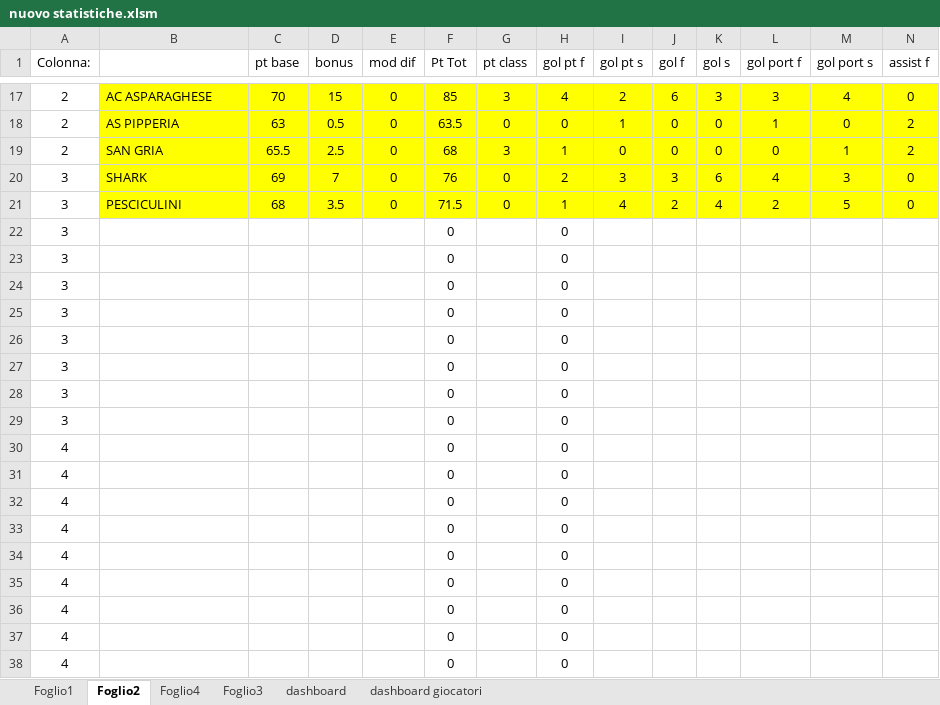
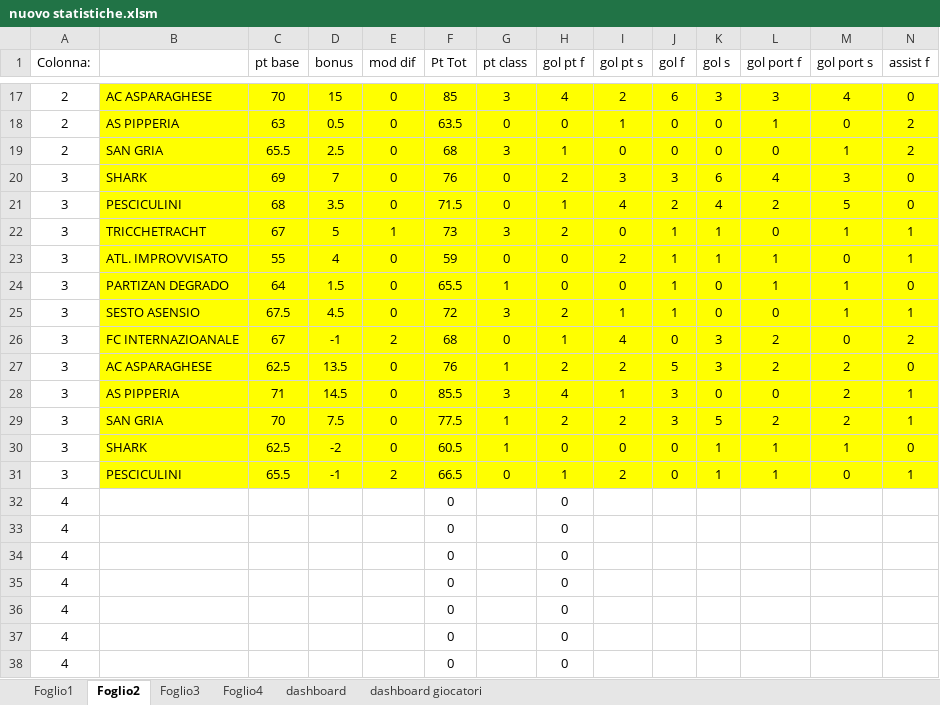
Before and after one commit to borrachosleague/Borracho-s-league-26-27, an Excel workbook: nuovo statistiche.xlsm, sheet Foglio2, drawn as a sheet; only a part is shown, gaps mark what is left out; values as stored, in another font and other column widths than the file's, no borders; removed rows and columns are numbered as before the commit, all else as after; rows hold the shown columns only; the diff names each change by its address in the sheet, - before the commit and + after, or states it on an @@ line.

```diff
--- a/nuovo statistiche.xlsm (sheet Foglio2)
+++ b/nuovo statistiche.xlsm (sheet Foglio2)
@@ sheet tab order changed: Foglio1 | Foglio2 | Foglio3 | Foglio4 | dashboard | dashboard giocatori @@
-row 22: 3 |  |  |  |  | 0 |  | 0
-row 23: 3 |  |  |  |  | 0 |  | 0
-row 24: 3 |  |  |  |  | 0 |  | 0
-row 25: 3 |  |  |  |  | 0 |  | 0
-row 26: 3 |  |  |  |  | 0 |  | 0
-row 27: 3 |  |  |  |  | 0 |  | 0
-row 28: 3 |  |  |  |  | 0 |  | 0
-row 29: 3 |  |  |  |  | 0 |  | 0
-row 30: 4 |  |  |  |  | 0 |  | 0
-row 31: 4 |  |  |  |  | 0 |  | 0
+row 22: 3 | TRICCHETRACHT | 67 | 5 | 1 | 73 | 3 | 2 | 0 | 1 | 1 | 0 | 1 | 1
+row 23: 3 | ATL. IMPROVVISATO | 55 | 4 | 0 | 59 | 0 | 0 | 2 | 1 | 1 | 1 | 0 | 1
+row 24: 3 | PARTIZAN DEGRADO | 64 | 1.5 | 0 | 65.5 | 1 | 0 | 0 | 1 | 0 | 1 | 1 | 0
+row 25: 3 | SESTO ASENSIO | 67.5 | 4.5 | 0 | 72 | 3 | 2 | 1 | 1 | 0 | 0 | 1 | 1
+row 26: 3 | FC INTERNAZIOANALE | 67 | -1 | 2 | 68 | 0 | 1 | 4 | 0 | 3 | 2 | 0 | 2
+row 27: 3 | AC ASPARAGHESE | 62.5 | 13.5 | 0 | 76 | 1 | 2 | 2 | 5 | 3 | 2 | 2 | 0
+row 28: 3 | AS PIPPERIA | 71 | 14.5 | 0 | 85.5 | 3 | 4 | 1 | 3 | 0 | 0 | 2 | 1
+row 29: 3 | SAN GRIA | 70 | 7.5 | 0 | 77.5 | 1 | 2 | 2 | 3 | 5 | 2 | 2 | 1
+row 30: 3 | SHARK | 62.5 | -2 | 0 | 60.5 | 1 | 0 | 0 | 0 | 1 | 1 | 1 | 0
+row 31: 3 | PESCICULINI | 65.5 | -1 | 2 | 66.5 | 0 | 1 | 2 | 0 | 1 | 1 | 0 | 1
```
Also changed, not shown: sheet Foglio3, sheet Foglio1, sheet Foglio4, 2 other files.
